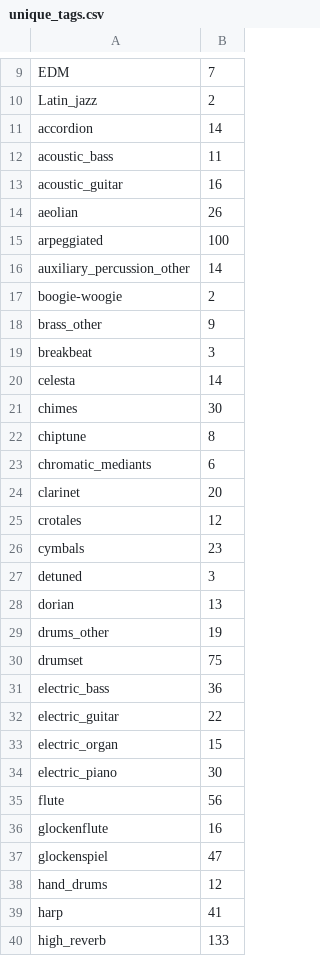
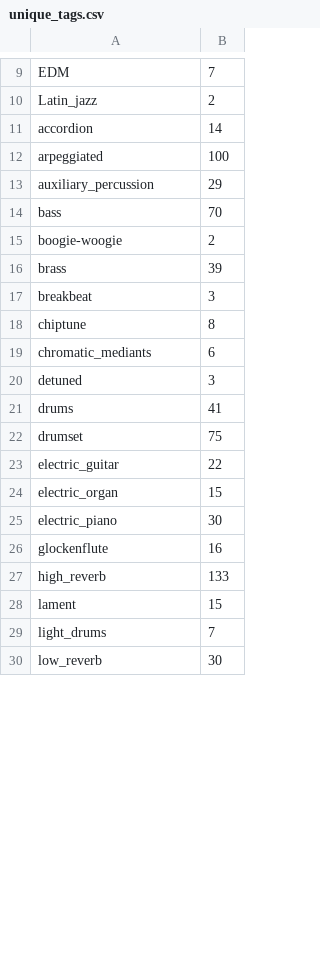
Before and after one commit to likethebourbon/winter-git, a CSV file: unique_tags.csv, drawn as a sheet; only a part is shown, gaps mark what is left out; the shorter side is filled out with more unchanged rows; the diff covers the shown part only.

Commit message:
update unique tags

```diff
--- a/unique_tags.csv
+++ b/unique_tags.csv
@@ -11,22 +11,13 @@ Latin_jazz,2
 accordion,14
-acoustic_bass,11
-acoustic_guitar,16
-aeolian,26
 arpeggiated,100
-auxiliary_percussion_other,14
+auxiliary_percussion,29
+bass,70
 boogie-woogie,2
-brass_other,9
+brass,39
 breakbeat,3
-celesta,14
-chimes,30
 chiptune,8
 chromatic_mediants,6
-clarinet,20
-crotales,12
-cymbals,23
 detuned,3
-dorian,13
-drums_other,19
+drums,41
 drumset,75
-electric_bass,36
 electric_guitar,22
@@ -34,7 +25,3 @@ electric_organ,15
 electric_piano,30
-flute,56
 glockenflute,16
-glockenspiel,47
-hand_drums,12
-harp,41
 high_reverb,133
```
Also changed, not shown: 7 added rows and 24 removed rows elsewhere in this file.
